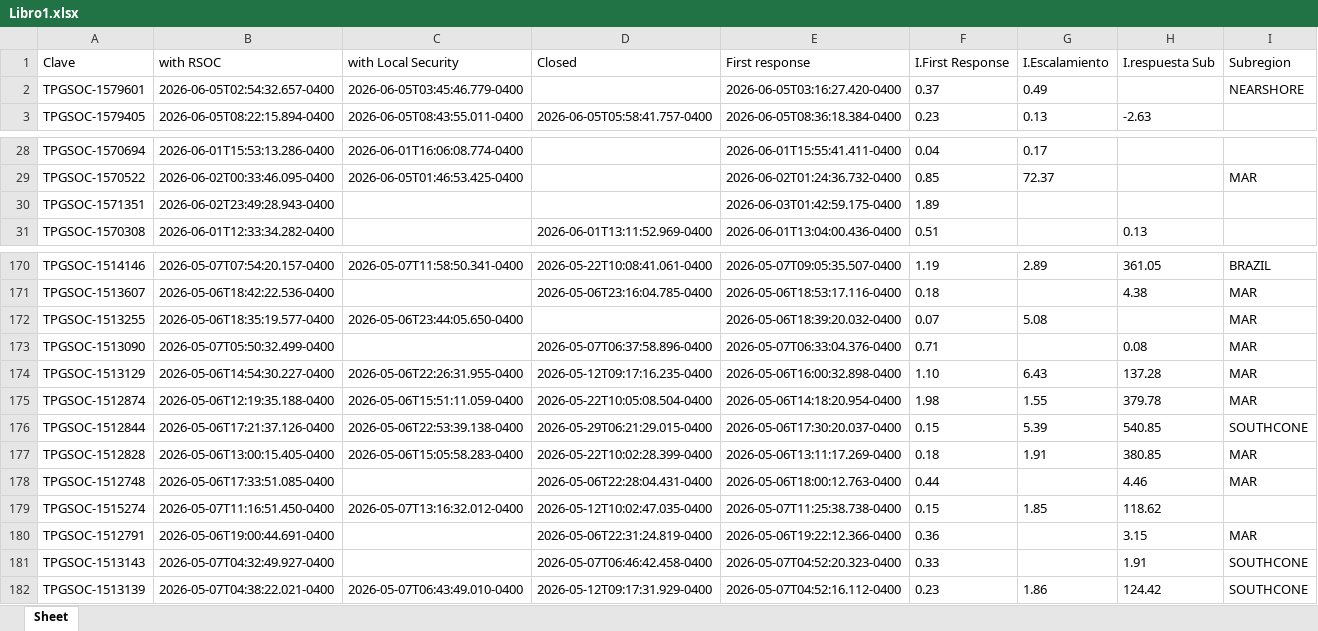
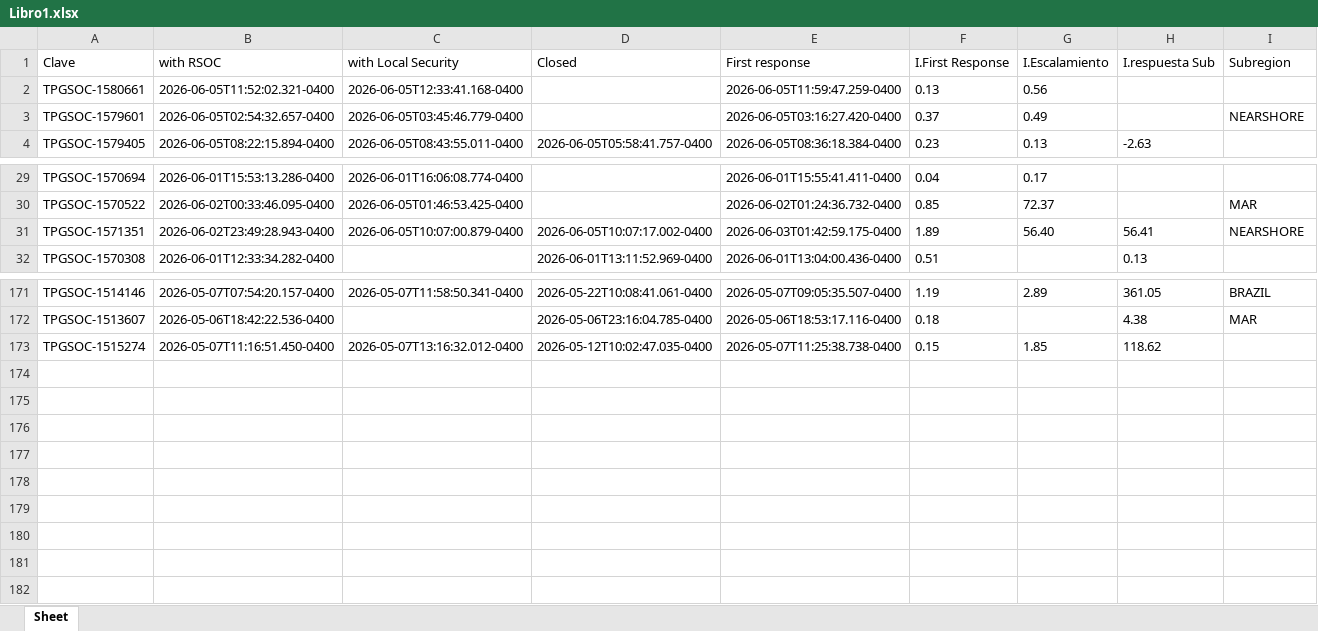
Before and after one commit to angeval25/TS, an Excel workbook: Libro1.xlsx, sheet Sheet, drawn as a sheet; only a part is shown, gaps mark what is left out; values as stored, in another font and other column widths than the file's, no borders; removed rows and columns are numbered as before the commit, all else as after; the diff names each change by its address in the sheet, - before the commit and + after, or states it on an @@ line.

Commit message:
Auto-update Libro1.xlsx 2026-06-05 21:07:33 UTC

```diff
--- a/Libro1.xlsx (sheet Sheet)
+++ b/Libro1.xlsx (sheet Sheet)
+row 2: TPGSOC-1580661 | 2026-06-05T11:52:02.321-0400 | 2026-06-05T12:33:41.168-0400 |  | 2026-06-05T11:59:47.259-0400 | 0.13 | 0.56
-C31 (with Local Security): (empty)
+C31 (with Local Security): 2026-06-05T10:07:00.879-0400
-D31 (Closed): (empty)
+D31 (Closed): 2026-06-05T10:07:17.002-0400
-G31 (I.Escalamiento): (empty)
+G31 (I.Escalamiento): 56.40
-H31 (I.respuesta Sub): (empty)
+H31 (I.respuesta Sub): 56.41
-I31 (Subregion): (empty)
+I31 (Subregion): NEARSHORE
-row 172: TPGSOC-1513255 | 2026-05-06T18:35:19.577-0400 | 2026-05-06T23:44:05.650-0400 |  | 2026-05-06T18:39:20.032-0400 | 0.07 | 5.08 |  | MAR
-row 173: TPGSOC-1513090 | 2026-05-07T05:50:32.499-0400 |  | 2026-05-07T06:37:58.896-0400 | 2026-05-07T06:33:04.376-0400 | 0.71 |  | 0.08 | MAR
-row 174: TPGSOC-1513129 | 2026-05-06T14:54:30.227-0400 | 2026-05-06T22:26:31.955-0400 | 2026-05-12T09:17:16.235-0400 | 2026-05-06T16:00:32.898-0400 | 1.10 | 6.43 | 137.28 | MAR
-row 175: TPGSOC-1512874 | 2026-05-06T12:19:35.188-0400 | 2026-05-06T15:51:11.059-0400 | 2026-05-22T10:05:08.504-0400 | 2026-05-06T14:18:20.954-0400 | 1.98 | 1.55 | 379.78 | MAR
-row 176: TPGSOC-1512844 | 2026-05-06T17:21:37.126-0400 | 2026-05-06T22:53:39.138-0400 | 2026-05-29T06:21:29.015-0400 | 2026-05-06T17:30:20.037-0400 | 0.15 | 5.39 | 540.85 | SOUTHCONE
-row 177: TPGSOC-1512828 | 2026-05-06T13:00:15.405-0400 | 2026-05-06T15:05:58.283-0400 | 2026-05-22T10:02:28.399-0400 | 2026-05-06T13:11:17.269-0400 | 0.18 | 1.91 | 380.85 | MAR
-row 178: TPGSOC-1512748 | 2026-05-06T17:33:51.085-0400 |  | 2026-05-06T22:28:04.431-0400 | 2026-05-06T18:00:12.763-0400 | 0.44 |  | 4.46 | MAR
-row 180: TPGSOC-1512791 | 2026-05-06T19:00:44.691-0400 |  | 2026-05-06T22:31:24.819-0400 | 2026-05-06T19:22:12.366-0400 | 0.36 |  | 3.15 | MAR
-row 181: TPGSOC-1513143 | 2026-05-07T04:32:49.927-0400 |  | 2026-05-07T06:46:42.458-0400 | 2026-05-07T04:52:20.323-0400 | 0.33 |  | 1.91 | SOUTHCONE
-row 182: TPGSOC-1513139 | 2026-05-07T04:38:22.021-0400 | 2026-05-07T06:43:49.010-0400 | 2026-05-12T09:17:31.929-0400 | 2026-05-07T04:52:16.112-0400 | 0.23 | 1.86 | 124.42 | SOUTHCONE
```
